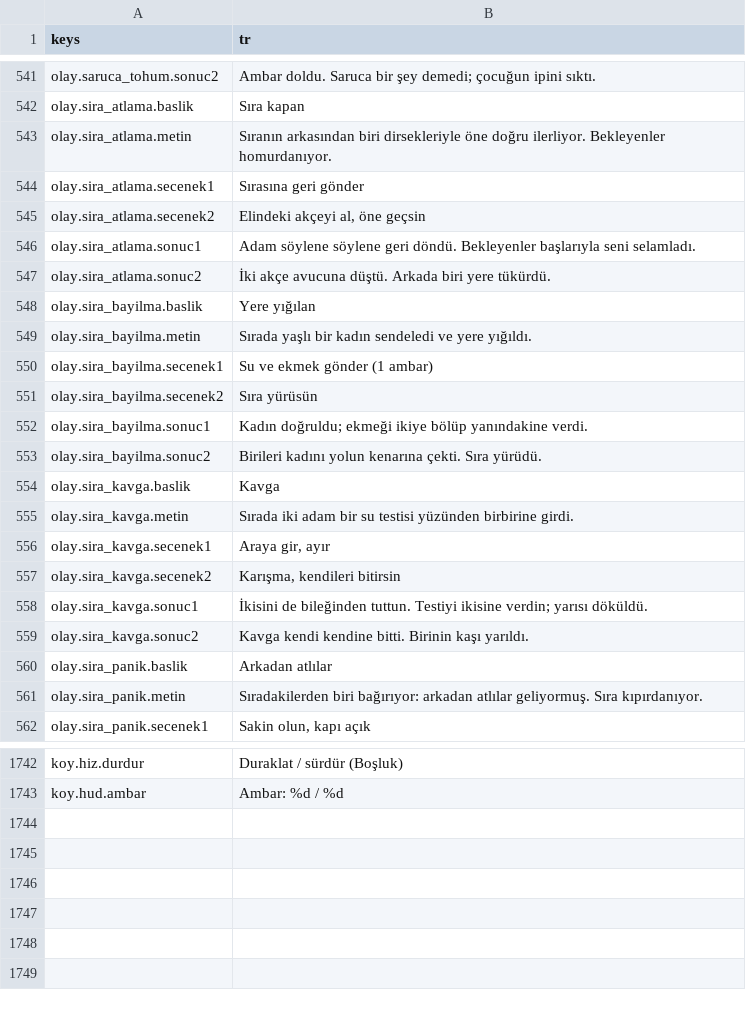
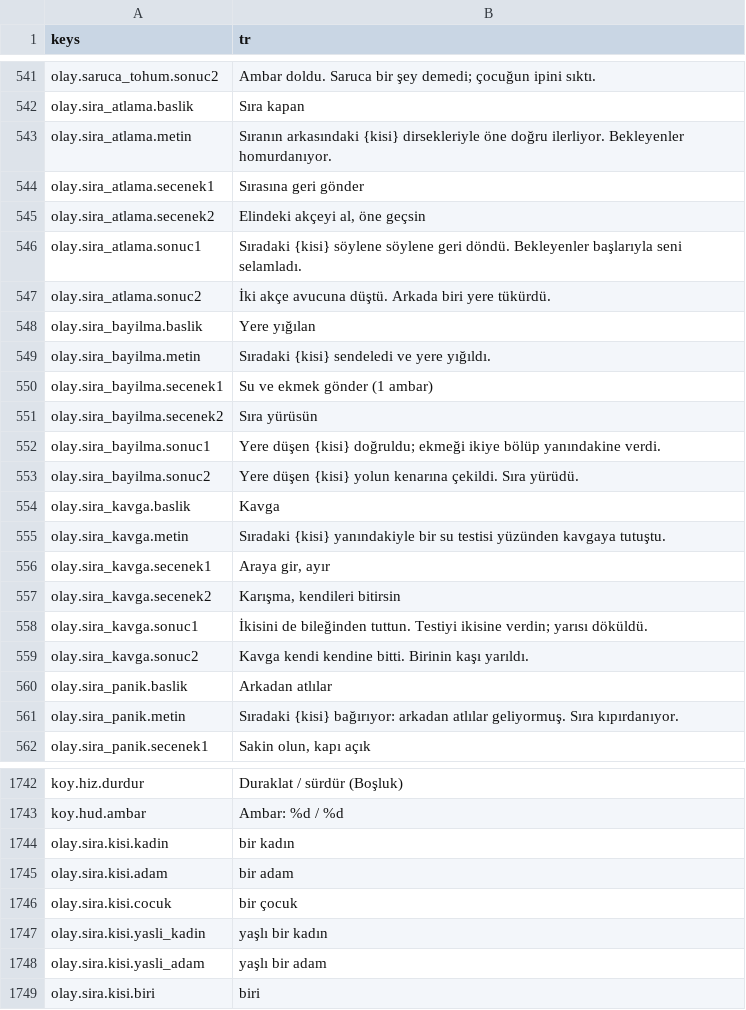
Before and after one commit to berk103458/GameDevoloper, a CSV file: data/metin/metinler.csv, drawn as a sheet; only a part is shown, gaps mark what is left out; the diff covers the shown part only.

Commit message:
fix: BUG-19 sıra metnini gerçek modelle eşleştir (Kalfa); asset gerekmedi

```diff
--- a/data/metin/metinler.csv
+++ b/data/metin/metinler.csv
@@ -543,15 +543,15 @@ olay.saruca_tohum.sonuc2,Ambar doldu. Saruca bir şey demedi; çocuğun ipini s
 olay.sira_atlama.baslik,Sıra kapan
-olay.sira_atlama.metin,Sıranın arkasından biri dirsekleriyle öne doğru ilerliyor. Bekleyenler homurdanıyor.
+olay.sira_atlama.metin,Sıranın arkasındaki {kisi} dirsekleriyle öne doğru ilerliyor. Bekleyenler homurdanıyor.
 olay.sira_atlama.secenek1,Sırasına geri gönder
 olay.sira_atlama.secenek2,"Elindeki akçeyi al, öne geçsin"
-olay.sira_atlama.sonuc1,Adam söylene söylene geri döndü. Bekleyenler başlarıyla seni selamladı.
+olay.sira_atlama.sonuc1,Sıradaki {kisi} söylene söylene geri döndü. Bekleyenler başlarıyla seni selamladı.
 olay.sira_atlama.sonuc2,İki akçe avucuna düştü. Arkada biri yere tükürdü.
 olay.sira_bayilma.baslik,Yere yığılan
-olay.sira_bayilma.metin,Sırada yaşlı bir kadın sendeledi ve yere yığıldı.
+olay.sira_bayilma.metin,Sıradaki {kisi} sendeledi ve yere yığıldı.
 olay.sira_bayilma.secenek1,Su ve ekmek gönder (1 ambar)
 olay.sira_bayilma.secenek2,Sıra yürüsün
-olay.sira_bayilma.sonuc1,Kadın doğruldu; ekmeği ikiye bölüp yanındakine verdi.
-olay.sira_bayilma.sonuc2,Birileri kadını yolun kenarına çekti. Sıra yürüdü.
+olay.sira_bayilma.sonuc1,Yere düşen {kisi} doğruldu; ekmeği ikiye bölüp yanındakine verdi.
+olay.sira_bayilma.sonuc2,Yere düşen {kisi} yolun kenarına çekildi. Sıra yürüdü.
 olay.sira_kavga.baslik,Kavga
-olay.sira_kavga.metin,Sırada iki adam bir su testisi yüzünden birbirine girdi.
+olay.sira_kavga.metin,Sıradaki {kisi} yanındakiyle bir su testisi yüzünden kavgaya tutuştu.
 olay.sira_kavga.secenek1,"Araya gir, ayır"
@@ -561,3 +561,3 @@ olay.sira_kavga.sonuc2,Kavga kendi kendine bitti. Birinin kaşı yarıldı.
 olay.sira_panik.baslik,Arkadan atlılar
-olay.sira_panik.metin,Sıradakilerden biri bağırıyor: arkadan atlılar geliyormuş. Sıra kıpırdanıyor.
+olay.sira_panik.metin,Sıradaki {kisi} bağırıyor: arkadan atlılar geliyormuş. Sıra kıpırdanıyor.
 olay.sira_panik.secenek1,"Sakin olun, kapı açık"
@@ -1744 +1744,7 @@ koy.hiz.durdur,Duraklat / sürdür (Boşluk)
 koy.hud.ambar,Ambar: %d / %d
+olay.sira.kisi.kadin,bir kadın
+olay.sira.kisi.adam,bir adam
+olay.sira.kisi.cocuk,bir çocuk
+olay.sira.kisi.yasli_kadin,yaşlı bir kadın
+olay.sira.kisi.yasli_adam,yaşlı bir adam
+olay.sira.kisi.biri,biri
```
Also changed, not shown: 1 edited cell elsewhere in this file, 15 other files.
